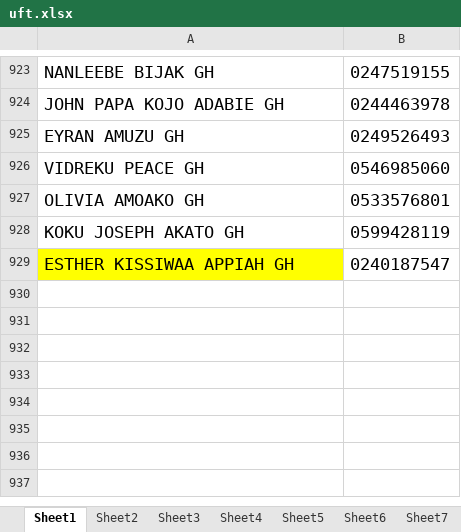
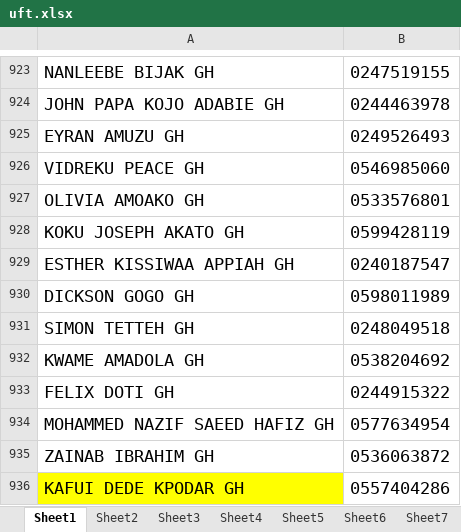
Before and after one commit to JoelsBytes/retransfy, an Excel workbook: cle/uft.xlsx, sheet Sheet1, drawn as a sheet; only a part is shown, gaps mark what is left out; values as stored, in another font and other column widths than the file's, no borders; the diff names each change by its address in the sheet, - before the commit and + after, or states it on an @@ line.

Commit message:
Add files via upload

```diff
--- a/cle/uft.xlsx (sheet Sheet1)
+++ b/cle/uft.xlsx (sheet Sheet1)
-A929 fill: #FFFF00
+A929 fill: none
+row 930: DICKSON GOGO GH | 0598011989
+row 931: SIMON TETTEH GH | 0248049518
+row 932: KWAME AMADOLA GH | 0538204692
+row 933: FELIX DOTI GH | 0244915322
+row 934: MOHAMMED NAZIF SAEED HAFIZ GH | 0577634954
+row 935: ZAINAB IBRAHIM GH | 0536063872
+row 936: KAFUI DEDE KPODAR GH | 0557404286
```
Also changed, not shown: sheet Sheet2.
